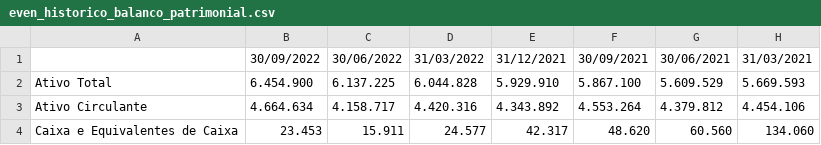
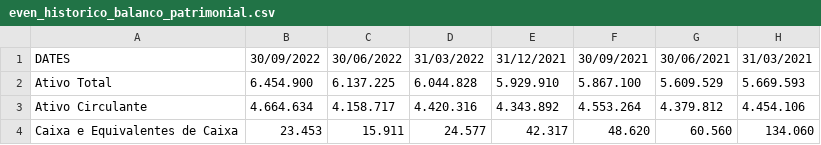
Before and after one commit to calebebrim/FinMathAndStatistics, a CSV file: notebooks/modulo/01/even_historico_balanco_patrimonial.csv, drawn as a sheet; only a part is shown; the diff names each change by its address in the sheet, - before the commit and + after, or states it on an @@ line.

Commit message:
Update even_historico_balanco_patrimonial.csv

```diff
--- a/notebooks/modulo/01/even_historico_balanco_patrimonial.csv
+++ b/notebooks/modulo/01/even_historico_balanco_patrimonial.csv
-A1: (empty)
+A1: DATES
```
